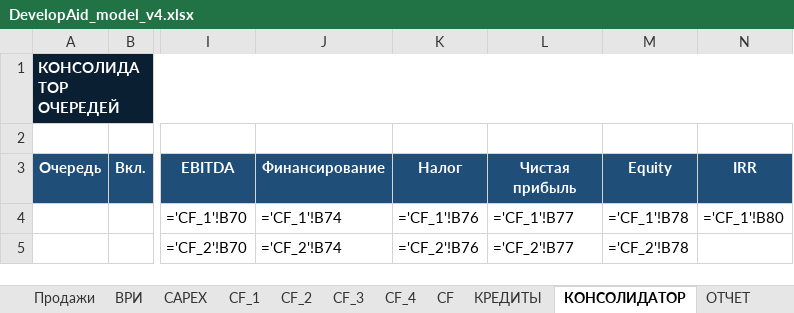
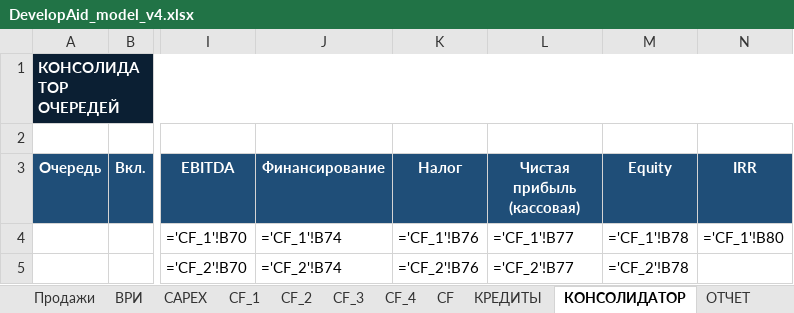
Before and after one commit to warstyle-plato/plato, an Excel workbook: templates/DevelopAid_model_v4.xlsx, sheet КОНСОЛИДАТОР, drawn as a sheet; only a part is shown, gaps mark what is left out; values as stored, in another font and other column widths than the file's, no borders; formulas without a stored value are shown as written; the diff names each change by its address in the sheet, - before the commit and + after, or states it on an @@ line.

```diff
--- a/templates/DevelopAid_model_v4.xlsx (sheet КОНСОЛИДАТОР)
+++ b/templates/DevelopAid_model_v4.xlsx (sheet КОНСОЛИДАТОР)
-L3: Чистая прибыль
+L3: Чистая прибыль (кассовая)
```
Also changed, not shown: sheet CF_1, sheet CF_2, sheet CF_3, sheet CF_4, 2 other files.
